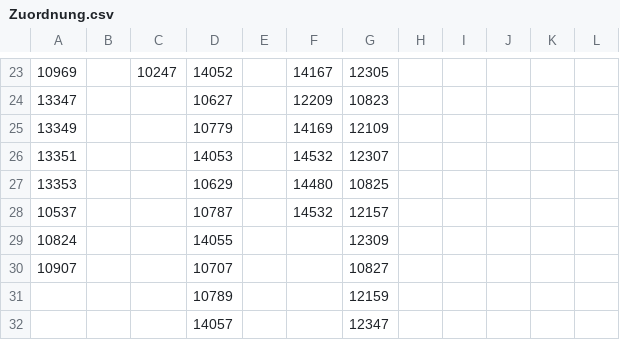
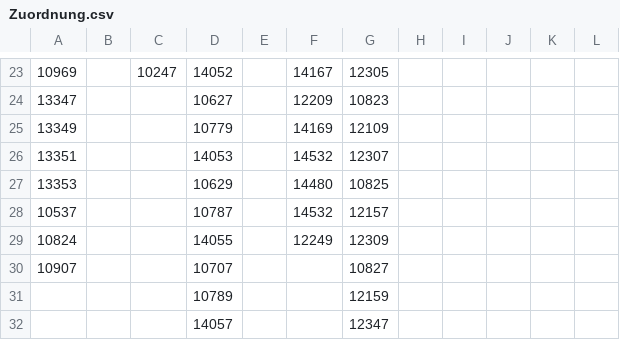
Before and after one commit to wessamalnemeh/DTSC, a CSV file: Backend/Zuordnung.csv, drawn as a sheet; only a part is shown, gaps mark what is left out.

```diff
--- a/Backend/Zuordnung.csv
+++ b/Backend/Zuordnung.csv
@@ -28,3 +28,3 @@
 10537,,,10787,,14532,12157,,,,,
-10824,,,14055,,,12309,,,,,
+10824,,,14055,,12249,12309,,,,,
 10907,,,10707,,,10827,,,,,
```
Also changed, not shown: 13 other files.
